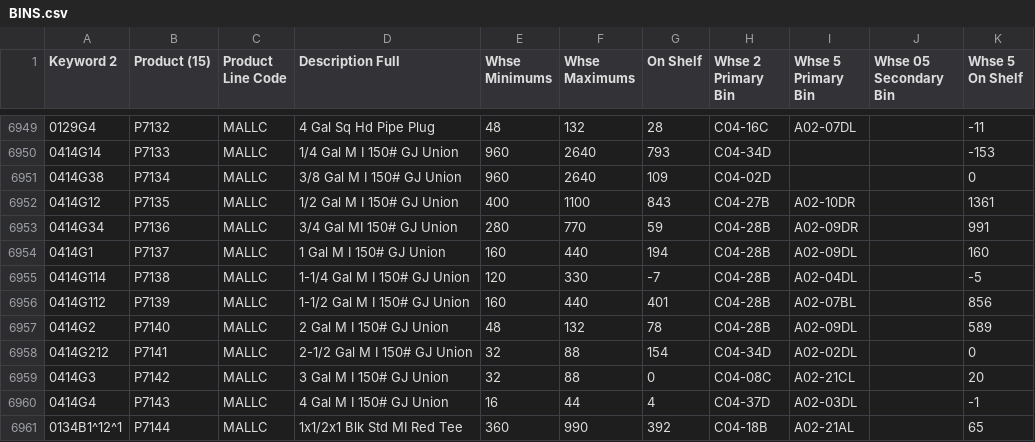
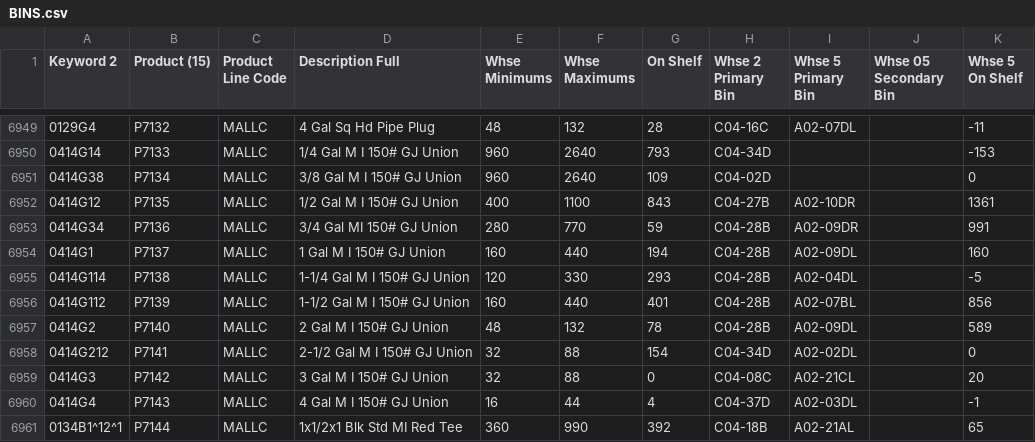
Before and after one commit to zvif84/alro-bin-finder, a CSV file: BINS.csv, drawn as a sheet; only a part is shown, gaps mark what is left out; the diff names each change by its address in the sheet, - before the commit and + after, or states it on an @@ line.

```diff
--- a/BINS.csv
+++ b/BINS.csv
-G6955 (On Shelf): -7
+G6955 (On Shelf): 293
```
Also changed, not shown: 4 other files.
